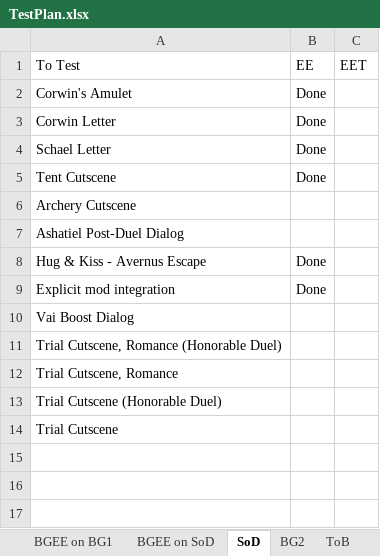
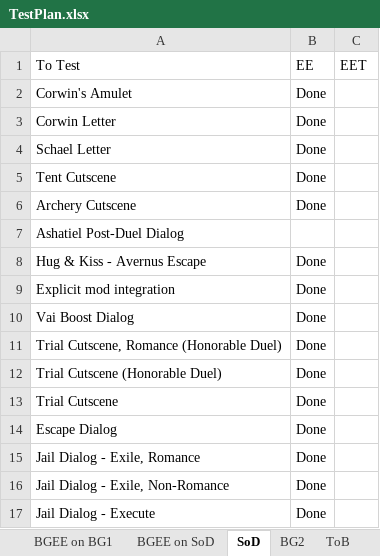
Before and after one commit to LCA-EET/LCA, an Excel workbook: TestPlan.xlsx, sheet SoD, drawn as a sheet; values as stored, in another font and other column widths than the file's, no borders; removed rows and columns are numbered as before the commit, all else as after; the diff names each change by its address in the sheet, - before the commit and + after, or states it on an @@ line.

```diff
--- a/TestPlan.xlsx (sheet SoD)
+++ b/TestPlan.xlsx (sheet SoD)
-B6 (EE): (empty)
+B6 (EE): Done
-B10:B11 (EE): (empty)
+B10:B11 (EE): Done
-row 12: Trial Cutscene, Romance
-B12:B13 (EE): (empty)
+B12:B13 (EE): Done
+row 14: Escape Dialog | Done
+row 15: Jail Dialog - Exile, Romance | Done
+row 16: Jail Dialog - Exile, Non-Romance | Done
+row 17: Jail Dialog - Execute | Done
```
Also changed, not shown: 29 other files.
